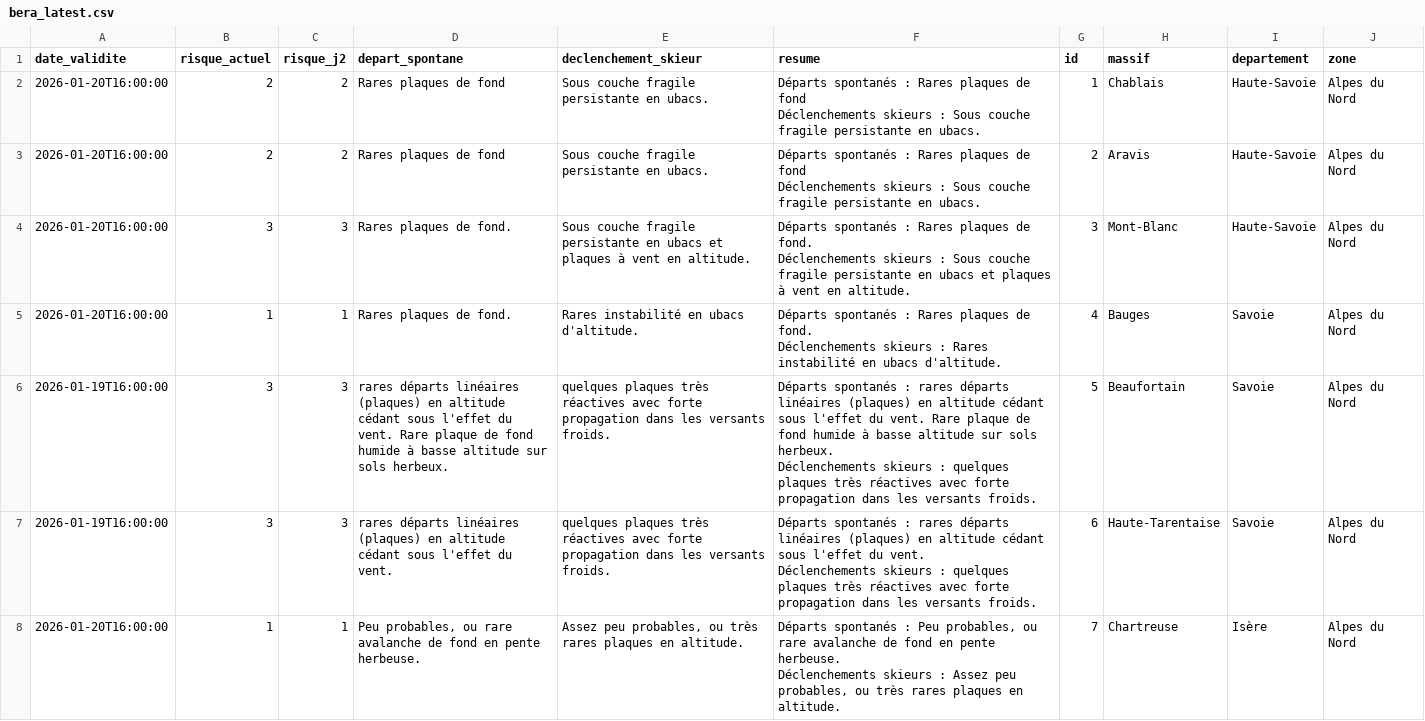
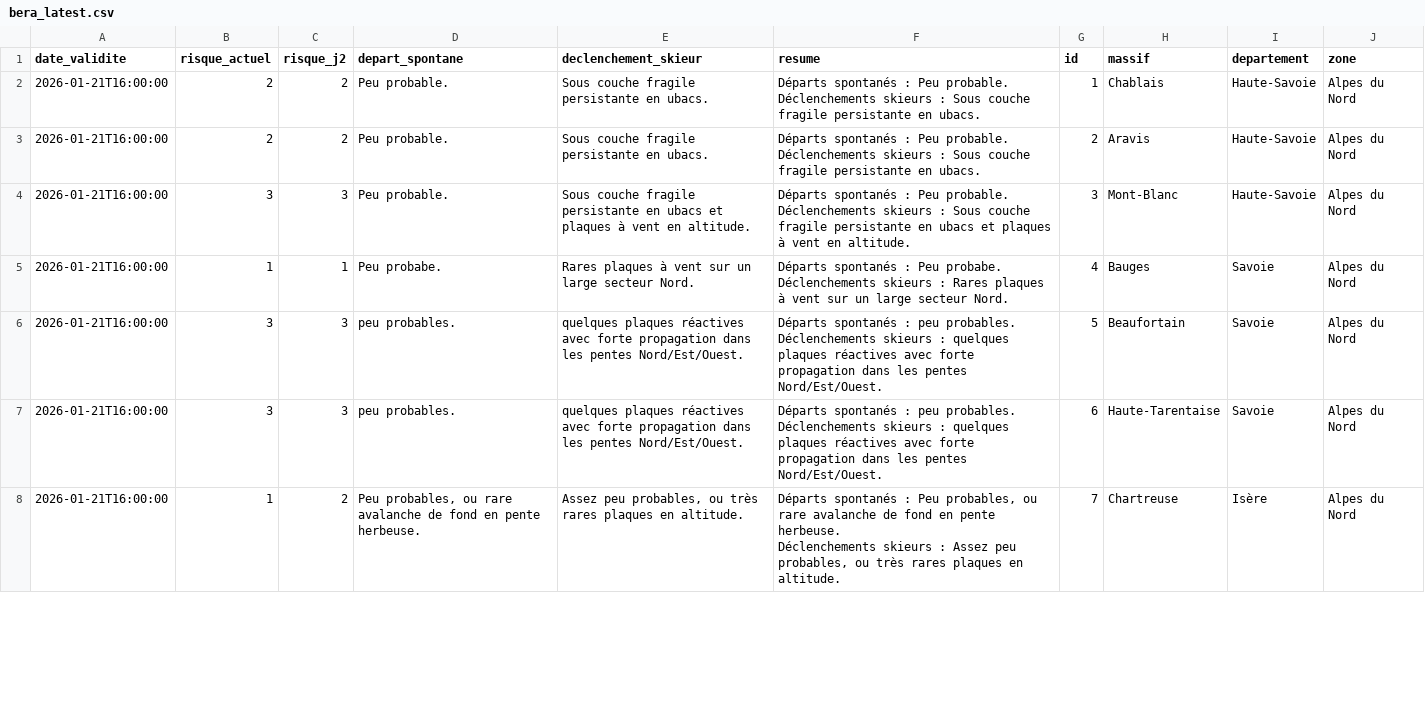
Before and after one commit to Tinevagio/Ski-touring-live, a CSV file: data/bera_latest.csv, drawn as a sheet; only a part is shown; the diff covers the shown part only.

Commit message:
🔄 Update BERA data - 2026-01-21 15:17 UTC

```diff
--- a/data/bera_latest.csv
+++ b/data/bera_latest.csv
@@ -1,15 +1,15 @@
 date_validite,risque_actuel,risque_j2,depart_spontane,declenchement_skieur,resume,id,massif,departement,zone
-2026-01-20T16:00:00,2,2,Rares plaques de fond,Sous couche fragile persistante en ubacs.,"Départs spontanés : Rares plaques de fond
-Déclenchements skieurs : Sous couche fragile persistante en ubacs.",1,Chablais,Haute-Savoie,Alpes du Nord
-2026-01-20T16:00:00,2,2,Rares plaques de fond,Sous couche fragile persistante en ubacs.,"Départs spontanés : Rares plaques de fond
-Déclenchements skieurs : Sous couche fragile persistante en ubacs.",2,Aravis,Haute-Savoie,Alpes du Nord
-2026-01-20T16:00:00,3,3,Rares plaques de fond.,Sous couche fragile persistante en ubacs et plaques à vent en altitude. ,"Départs spontanés : Rares plaques de fond.
-Déclenchements skieurs : Sous couche fragile persistante en ubacs et plaques à vent en altitude. ",3,Mont-Blanc,Haute-Savoie,Alpes du Nord
-2026-01-20T16:00:00,1,1,Rares plaques de fond.,Rares instabilité en ubacs d'altitude.,"Départs spontanés : Rares plaques de fond.
-Déclenchements skieurs : Rares instabilité en ubacs d'altitude.",4,Bauges,Savoie,Alpes du Nord
-2026-01-19T16:00:00,3,3,rares départs linéaires (plaques) en altitude cédant sous l'effet du vent. Rare plaque de fond humide à basse altitude sur sols herbeux.,quelques plaques très réactives avec forte propagation dans les versants froids.,"Départs spontanés : rares départs linéaires (plaques) en altitude cédant sous l'effet du vent. Rare plaque de fond humide à basse altitude sur sols herbeux.
-Déclenchements skieurs : quelques plaques très réactives avec forte propagation dans les versants froids.",5,Beaufortain,Savoie,Alpes du Nord
-2026-01-19T16:00:00,3,3,rares départs linéaires (plaques) en altitude cédant sous l'effet du vent.,quelques plaques très réactives avec forte propagation dans les versants froids.,"Départs spontanés : rares départs linéaires (plaques) en altitude cédant sous l'effet du vent.
-Déclenchements skieurs : quelques plaques très réactives avec forte propagation dans les versants froids.",6,Haute-Tarentaise,Savoie,Alpes du Nord
-2026-01-20T16:00:00,1,1,"Peu probables, ou rare avalanche de fond en pente herbeuse.","Assez peu probables, ou très rares plaques en altitude.","Départs spontanés : Peu probables, ou rare avalanche de fond en pente herbeuse.
-Déclenchements skieurs : Assez peu probables, ou très rares plaques en altitude.",7,Chartreuse,Isère,Alpes du Nord
+2026-01-21T16:00:00,2,2,Peu probable.,Sous couche fragile persistante en ubacs.,"Départs spontanés : Peu probable.
+Déclenchements skieurs : Sous couche fragile persistante en ubacs.",1,Chablais,Haute-Savoie,Alpes du Nord
+2026-01-21T16:00:00,2,2,Peu probable.,Sous couche fragile persistante en ubacs.,"Départs spontanés : Peu probable.
+Déclenchements skieurs : Sous couche fragile persistante en ubacs.",2,Aravis,Haute-Savoie,Alpes du Nord
+2026-01-21T16:00:00,3,3,Peu probable.,Sous couche fragile persistante en ubacs et plaques à vent en altitude. ,"Départs spontanés : Peu probable.
+Déclenchements skieurs : Sous couche fragile persistante en ubacs et plaques à vent en altitude. ",3,Mont-Blanc,Haute-Savoie,Alpes du Nord
+2026-01-21T16:00:00,1,1,Peu probabe.,Rares plaques à vent sur un large secteur Nord.,"Départs spontanés : Peu probabe.
+Déclenchements skieurs : Rares plaques à vent sur un large secteur Nord.",4,Bauges,Savoie,Alpes du Nord
+2026-01-21T16:00:00,3,3,peu probables.,quelques plaques réactives avec forte propagation dans les pentes Nord/Est/Ouest.,"Départs spontanés : peu probables.
+Déclenchements skieurs : quelques plaques réactives avec forte propagation dans les pentes Nord/Est/Ouest.",5,Beaufortain,Savoie,Alpes du Nord
+2026-01-21T16:00:00,3,3,peu probables.,quelques plaques réactives avec forte propagation dans les pentes Nord/Est/Ouest.,"Départs spontanés : peu probables.
+Déclenchements skieurs : quelques plaques réactives avec forte propagation dans les pentes Nord/Est/Ouest.",6,Haute-Tarentaise,Savoie,Alpes du Nord
+2026-01-21T16:00:00,1,2,"Peu probables, ou rare avalanche de fond en pente herbeuse.","Assez peu probables, ou très rares plaques en altitude.","Départs spontanés : Peu probables, ou rare avalanche de fond en pente herbeuse.
+Déclenchements skieurs : Assez peu probables, ou très rares plaques en altitude.",7,Chartreuse,Isère,Alpes du Nord
```
Also changed, not shown: 108 edited cells elsewhere in this file.
